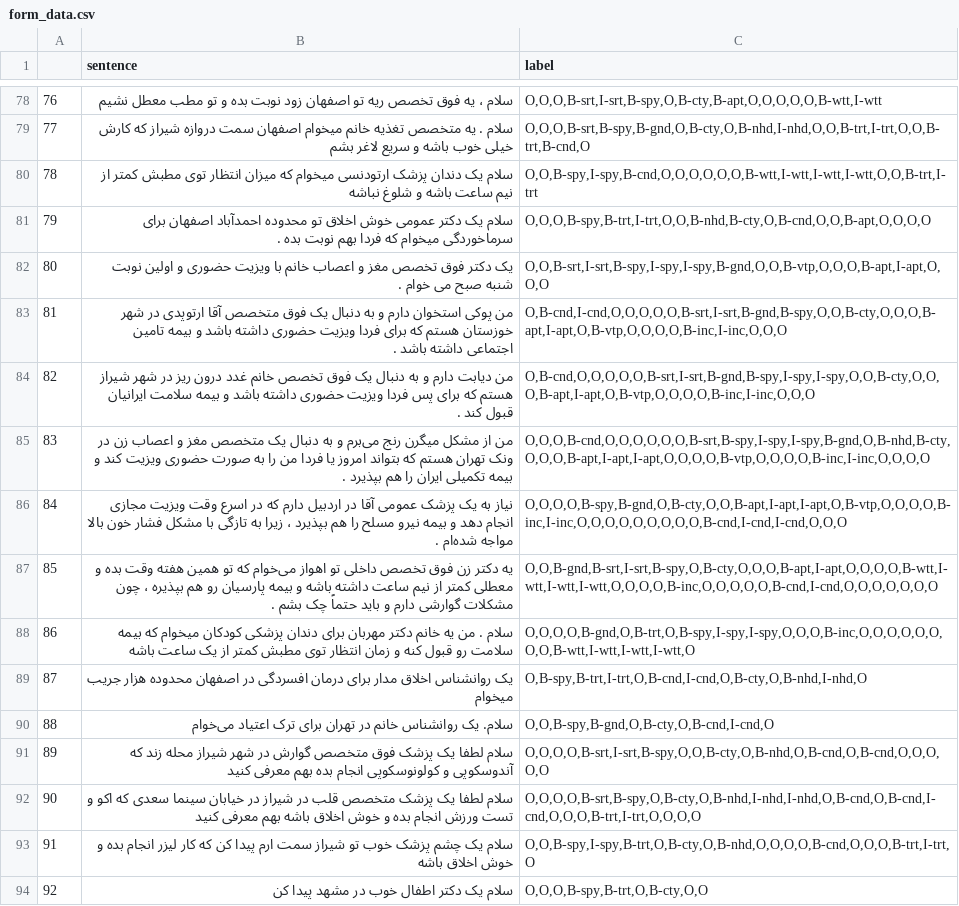
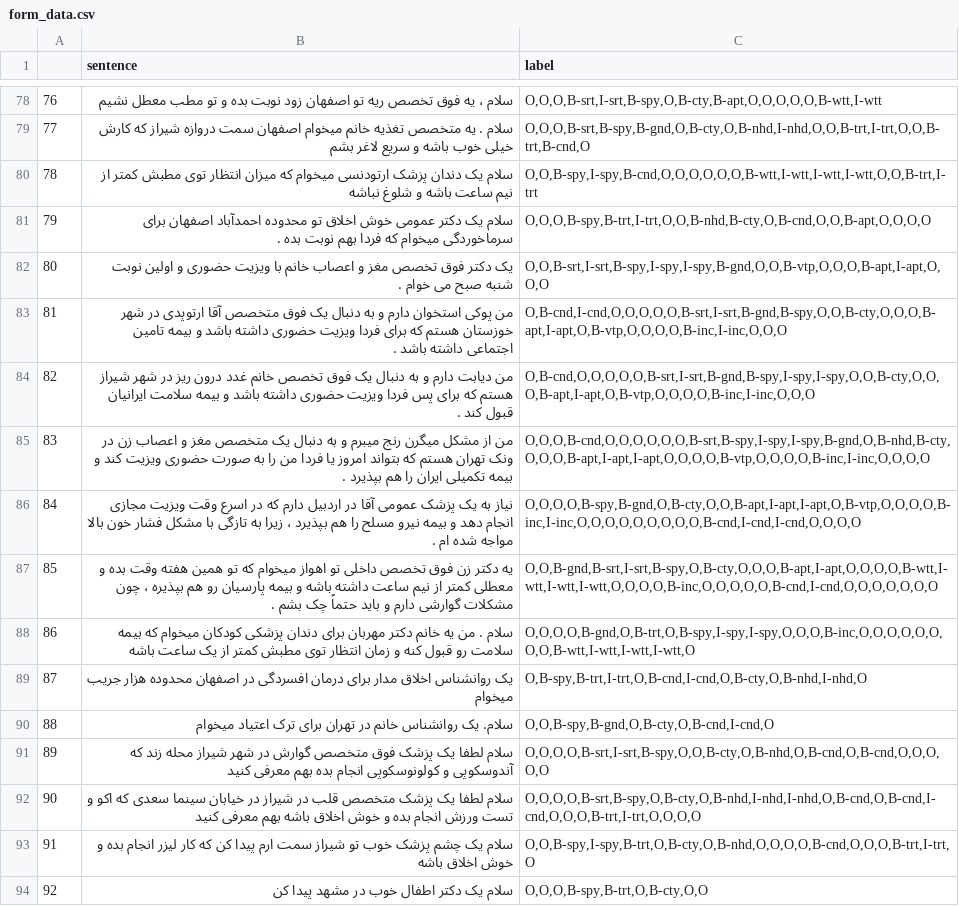
Before and after one commit to InFluX-M/Doctor-Recommendation-Assistant, a CSV file: data/form_data.csv, drawn as a sheet; only a part is shown, gaps mark what is left out.

Commit message:
Create New Data with all famous Cities and clean code

```diff
--- a/data/form_data.csv
+++ b/data/form_data.csv
@@ -84,8 +84,8 @@
 82,من دیابت دارم و به دنبال یک فوق تخصص خانم غدد درون ریز در شهر شیراز هستم که برای پس فردا ویزیت حضوری داشته باشد و بیمه سلامت ایرانیان قبول کند .,"O,B-cnd,O,O,O,O,O,B-srt,I-srt,B-gnd,B-spy,I-spy,I-spy,O,O,B-cty,O,O,O,B-apt,I-apt,O,B-vtp,O,O,O,O,B-inc,I-inc,O,O,O"
-83,من از مشکل میگرن رنج می‌برم و به دنبال یک متخصص مغز و اعصاب زن در ونک تهران هستم که بتواند امروز یا فردا من را به صورت حضوری ویزیت کند و بیمه تکمیلی ایران را هم بپذیرد .,"O,O,O,B-cnd,O,O,O,O,O,O,B-srt,B-spy,I-spy,I-spy,B-gnd,O,B-nhd,B-cty,O,O,O,B-apt,I-apt,I-apt,O,O,O,O,B-vtp,O,O,O,O,B-inc,I-inc,O,O,O,O"
-84,نیاز به یک پزشک عمومی آقا در اردبیل دارم که در اسرع وقت ویزیت مجازی انجام دهد و بیمه نیرو مسلح را هم بپذیرد ، زیرا به تازگی با مشکل فشار خون بالا مواجه شده‌ام .,"O,O,O,O,B-spy,B-gnd,O,B-cty,O,O,B-apt,I-apt,I-apt,O,B-vtp,O,O,O,O,B-inc,I-inc,O,O,O,O,O,O,O,O,O,B-cnd,I-cnd,I-cnd,O,O,O"
-85,یه دکتر زن فوق تخصص داخلی تو اهواز می‌خوام که تو همین هفته وقت بده و معطلی کمتر از نیم ساعت داشته باشه و بیمه پارسیان رو هم بپذیره ، چون مشکلات گوارشی دارم و باید حتماً چک بشم .,"O,O,B-gnd,B-srt,I-srt,B-spy,O,B-cty,O,O,O,B-apt,I-apt,O,O,O,O,B-wtt,I-wtt,I-wtt,I-wtt,O,O,O,O,B-inc,O,O,O,O,O,B-cnd,I-cnd,O,O,O,O,O,O,O"
+83,من از مشکل میگرن رنج میبرم و به دنبال یک متخصص مغز و اعصاب زن در ونک تهران هستم که بتواند امروز یا فردا من را به صورت حضوری ویزیت کند و بیمه تکمیلی ایران را هم بپذیرد .,"O,O,O,B-cnd,O,O,O,O,O,O,B-srt,B-spy,I-spy,I-spy,B-gnd,O,B-nhd,B-cty,O,O,O,B-apt,I-apt,I-apt,O,O,O,O,B-vtp,O,O,O,O,B-inc,I-inc,O,O,O,O"
+84,نیاز به یک پزشک عمومی آقا در اردبیل دارم که در اسرع وقت ویزیت مجازی انجام دهد و بیمه نیرو مسلح را هم بپذیرد ، زیرا به تازگی با مشکل فشار خون بالا مواجه شده ام .,"O,O,O,O,B-spy,B-gnd,O,B-cty,O,O,B-apt,I-apt,I-apt,O,B-vtp,O,O,O,O,B-inc,I-inc,O,O,O,O,O,O,O,O,O,B-cnd,I-cnd,I-cnd,O,O,O,O"
+85,یه دکتر زن فوق تخصص داخلی تو اهواز میخوام که تو همین هفته وقت بده و معطلی کمتر از نیم ساعت داشته باشه و بیمه پارسیان رو هم بپذیره ، چون مشکلات گوارشی دارم و باید حتماً چک بشم .,"O,O,B-gnd,B-srt,I-srt,B-spy,O,B-cty,O,O,O,B-apt,I-apt,O,O,O,O,B-wtt,I-wtt,I-wtt,I-wtt,O,O,O,O,B-inc,O,O,O,O,O,B-cnd,I-cnd,O,O,O,O,O,O,O"
 86,سلام . من یه خانم دکتر مهربان برای دندان پزشکی کودکان میخوام که بیمه سلامت رو قبول کنه و زمان انتظار توی مطبش کمتر از یک ساعت باشه,"O,O,O,O,B-gnd,O,B-trt,O,B-spy,I-spy,I-spy,O,O,O,B-inc,O,O,O,O,O,O,O,O,B-wtt,I-wtt,I-wtt,I-wtt,O"
 87,یک روانشناس اخلاق مدار برای درمان افسردگی در اصفهان محدوده هزار جریب میخوام,"O,B-spy,B-trt,I-trt,O,B-cnd,I-cnd,O,B-cty,O,B-nhd,I-nhd,O"
-88,سلام. یک روانشناس خانم در تهران برای ترک اعتیاد می‌خوام ,"O,O,B-spy,B-gnd,O,B-cty,O,B-cnd,I-cnd,O"
+88,سلام. یک روانشناس خانم در تهران برای ترک اعتیاد میخوام ,"O,O,B-spy,B-gnd,O,B-cty,O,B-cnd,I-cnd,O"
 89,سلام لطفا یک پزشک فوق متخصص گوارش در شهر شیراز محله زند که آندوسکوپی و کولونوسکوپی انجام بده بهم معرفی کنید,"O,O,O,O,B-srt,I-srt,B-spy,O,O,B-cty,O,B-nhd,O,B-cnd,O,B-cnd,O,O,O,O,O"
```
Also changed, not shown: 13 other files.
